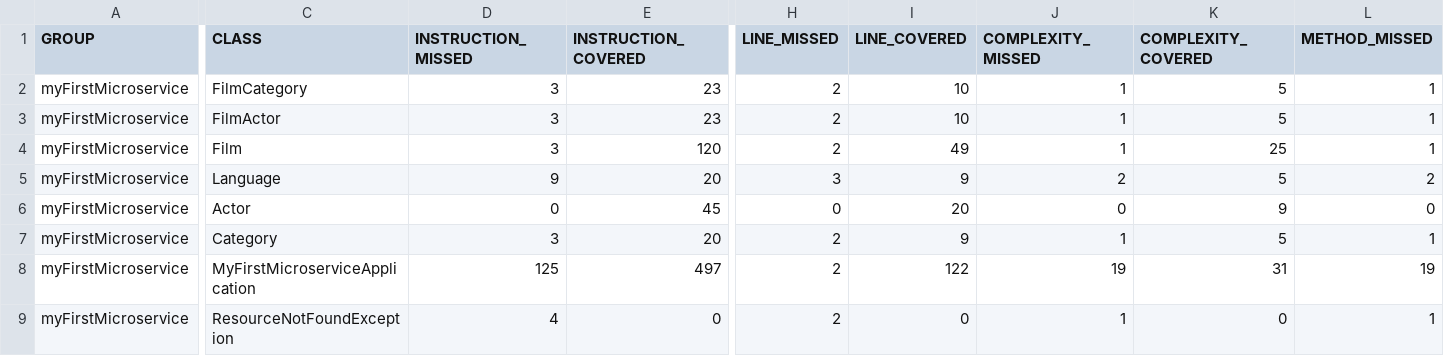
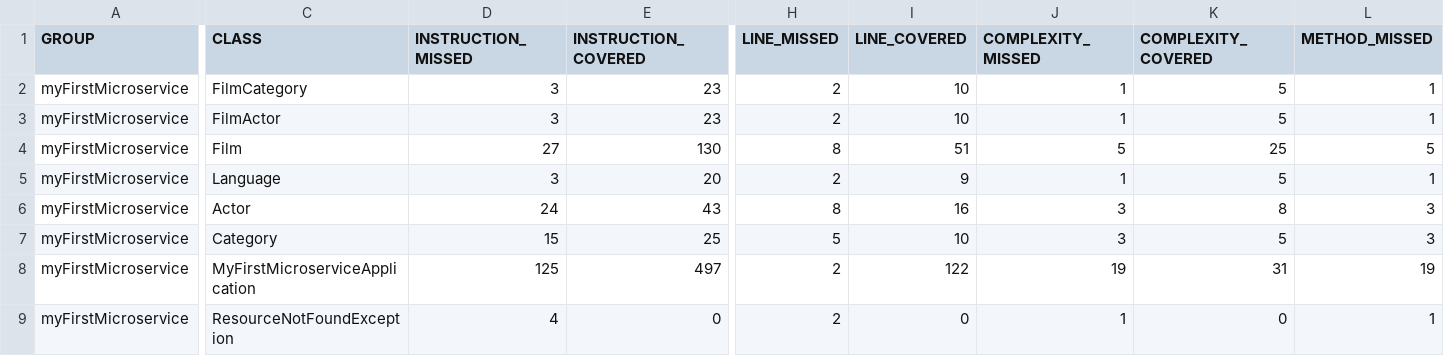
Before and after one commit to YashP77/MyFirstMicroservice, a CSV file: target/site/jacoco/jacoco.csv, drawn as a sheet; only a part is shown, gaps mark what is left out; the diff covers the shown part only; the diff names each change by its address in the sheet, - before the commit and + after, or states it on an @@ line.

Commit message:
015: Added join tables and fixed selenium test

```diff
--- a/target/site/jacoco/jacoco.csv
+++ b/target/site/jacoco/jacoco.csv
-D4 (INSTRUCTION_MISSED): 3
+D4 (INSTRUCTION_MISSED): 27
-E4 (INSTRUCTION_COVERED): 120
+E4 (INSTRUCTION_COVERED): 130
-H4 (LINE_MISSED): 2
+H4 (LINE_MISSED): 8
-I4 (LINE_COVERED): 49
+I4 (LINE_COVERED): 51
-J4 (COMPLEXITY_MISSED): 1
+J4 (COMPLEXITY_MISSED): 5
-L4 (METHOD_MISSED): 1
+L4 (METHOD_MISSED): 5
-D5 (INSTRUCTION_MISSED): 9
+D5 (INSTRUCTION_MISSED): 3
-H5 (LINE_MISSED): 3
+H5 (LINE_MISSED): 2
-J5 (COMPLEXITY_MISSED): 2
+J5 (COMPLEXITY_MISSED): 1
-L5 (METHOD_MISSED): 2
+L5 (METHOD_MISSED): 1
-D6 (INSTRUCTION_MISSED): 0
+D6 (INSTRUCTION_MISSED): 24
-E6 (INSTRUCTION_COVERED): 45
+E6 (INSTRUCTION_COVERED): 43
-H6 (LINE_MISSED): 0
+H6 (LINE_MISSED): 8
-I6 (LINE_COVERED): 20
+I6 (LINE_COVERED): 16
-J6 (COMPLEXITY_MISSED): 0
+J6 (COMPLEXITY_MISSED): 3
-K6 (COMPLEXITY_COVERED): 9
+K6 (COMPLEXITY_COVERED): 8
-L6 (METHOD_MISSED): 0
+L6 (METHOD_MISSED): 3
-D7 (INSTRUCTION_MISSED): 3
+D7 (INSTRUCTION_MISSED): 15
-E7 (INSTRUCTION_COVERED): 20
+E7 (INSTRUCTION_COVERED): 25
-H7 (LINE_MISSED): 2
+H7 (LINE_MISSED): 5
-I7 (LINE_COVERED): 9
+I7 (LINE_COVERED): 10
-J7 (COMPLEXITY_MISSED): 1
+J7 (COMPLEXITY_MISSED): 3
-L7 (METHOD_MISSED): 1
+L7 (METHOD_MISSED): 3
```
Also changed, not shown: 1 edited cell elsewhere in this file, 53 other files.
